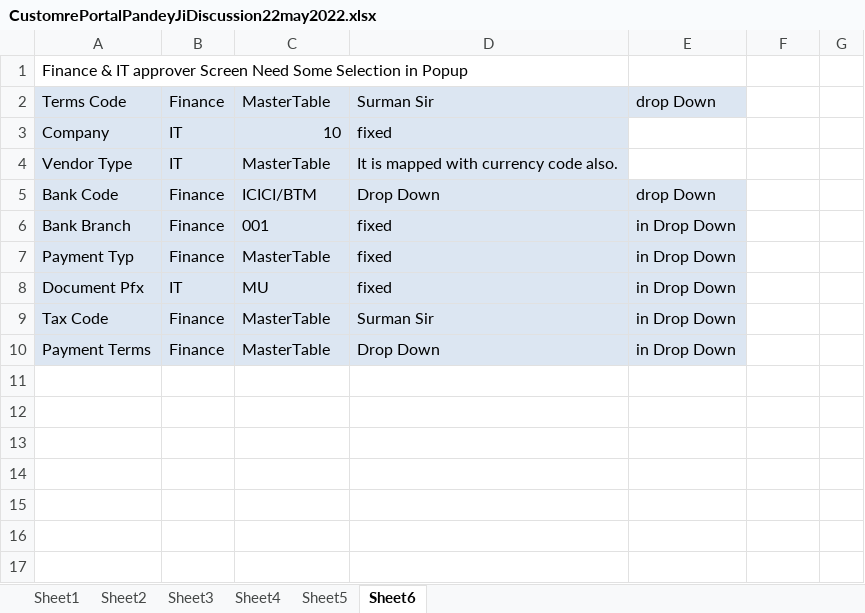
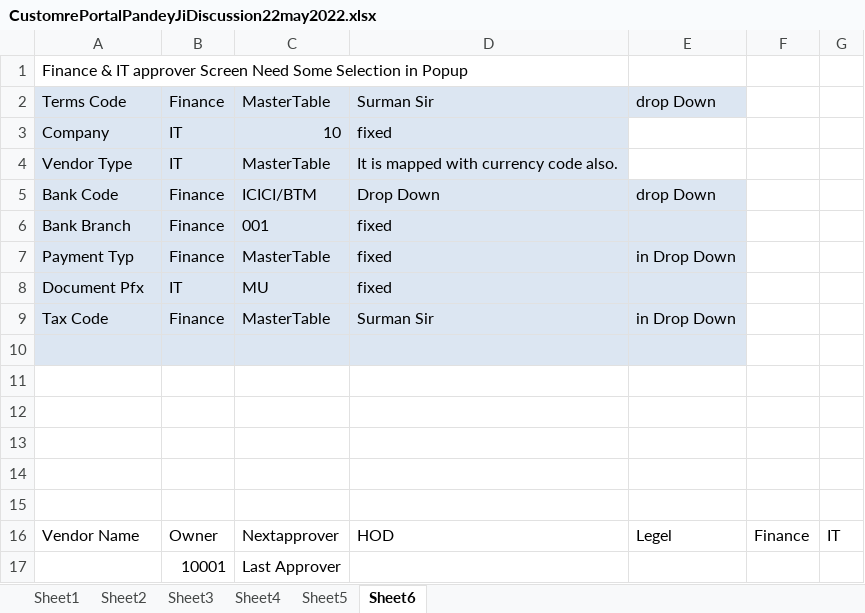
Before and after one commit to baprajapati/CVPortal, an Excel workbook: CustomrePortalPandeyJiDiscussion22may2022.xlsx, sheet Sheet6, drawn as a sheet; values as stored, in another font and other column widths than the file's, no borders; the diff names each change by its address in the sheet, - before the commit and + after, or states it on an @@ line.

Commit message:
Created code to vendor related things

```diff
--- a/CustomrePortalPandeyJiDiscussion22may2022.xlsx (sheet Sheet6)
+++ b/CustomrePortalPandeyJiDiscussion22may2022.xlsx (sheet Sheet6)
-E6: in Drop Down
+E6: (empty)
-E8: in Drop Down
+E8: (empty)
-row 10: Payment Terms | Finance | MasterTable | Drop Down | in Drop Down
+row 10: (empty)
+row 11: (empty)
+row 12: (empty)
+row 13: (empty)
+row 14: (empty)
+row 15: (empty)
+row 16: Vendor Name | Owner | Nextapprover | HOD | Legel | Finance | IT
+row 17:  | 10001 | Last Approver
```
Also changed, not shown: sheet Sheet4, 29 other files.
